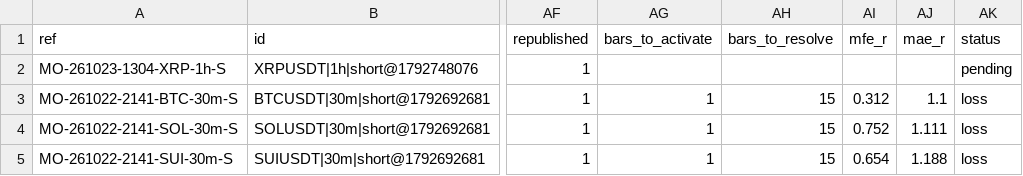
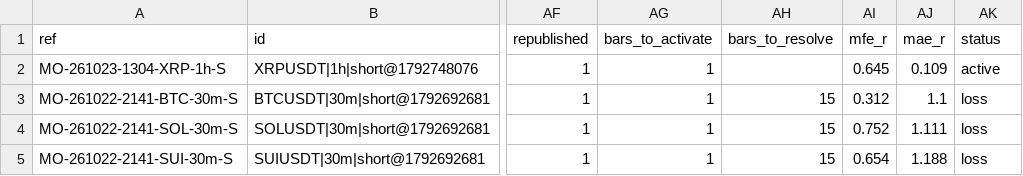
Before and after one commit to msmadanni88/market-observatory, a CSV file: brief/signals.csv, drawn as a sheet; only a part is shown, gaps mark what is left out; the diff names each change by its address in the sheet, - before the commit and + after, or states it on an @@ line.

```diff
--- a/brief/signals.csv
+++ b/brief/signals.csv
-AG2 (bars_to_activate): (empty)
+AG2 (bars_to_activate): 1
-AI2 (mfe_r): (empty)
+AI2 (mfe_r): 0.645
-AJ2 (mae_r): (empty)
+AJ2 (mae_r): 0.109
-AK2 (status): pending
+AK2 (status): active
```
Also changed, not shown: 1 other file.
